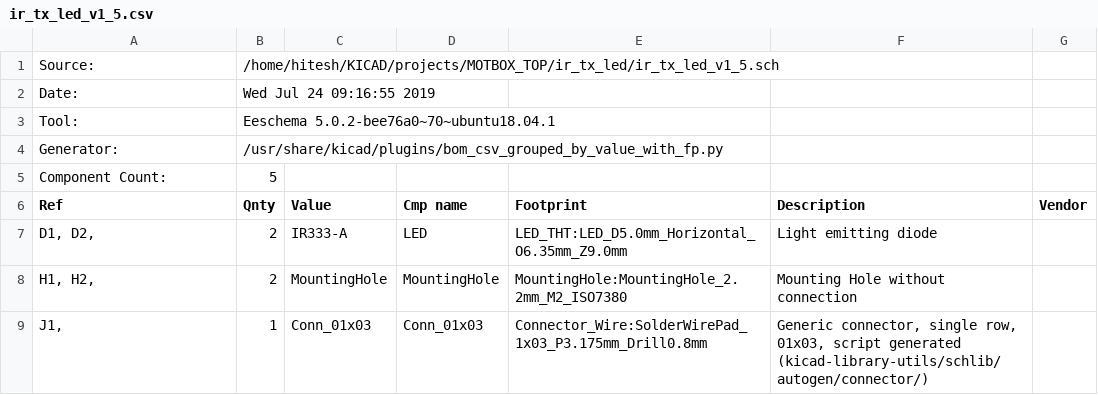
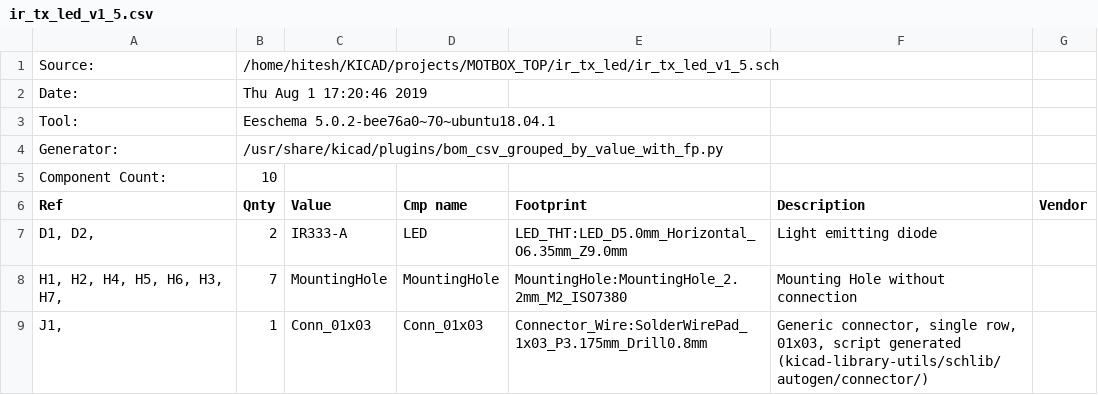
Before and after one commit to hitanjali/KICAD, a CSV file: projects/MOTBOX_TOP/ir_tx_led/ir_tx_led_v1_5.csv, drawn as a sheet.

```diff
--- a/projects/MOTBOX_TOP/ir_tx_led/ir_tx_led_v1_5.csv
+++ b/projects/MOTBOX_TOP/ir_tx_led/ir_tx_led_v1_5.csv
@@ -1,9 +1,9 @@
 "Source:","/home/hitesh/KICAD/projects/MOTBOX_TOP/ir_tx_led/ir_tx_led_v1_5.sch"
-"Date:","Wed Jul 24 09:16:55 2019"
+"Date:","Thu Aug  1 17:20:46 2019"
 "Tool:","Eeschema 5.0.2-bee76a0~70~ubuntu18.04.1"
 "Generator:","/usr/share/kicad/plugins/bom_csv_grouped_by_value_with_fp.py"
-"Component Count:","5"
+"Component Count:","10"
 "Ref","Qnty","Value","Cmp name","Footprint","Description","Vendor"
 "D1, D2, ","2","IR333-A","LED","LED_THT:LED_D5.0mm_Horizontal_O6.35mm_Z9.0mm","Light emitting diode",""
-"H1, H2, ","2","MountingHole","MountingHole","MountingHole:MountingHole_2.2mm_M2_ISO7380","Mounting Hole without connection",""
+"H1, H2, H4, H5, H6, H3, H7, ","7","MountingHole","MountingHole","MountingHole:MountingHole_2.2mm_M2_ISO7380","Mounting Hole without connection",""
 "J1, ","1","Conn_01x03","Conn_01x03","Connector_Wire:SolderWirePad_1x03_P3.175mm_Drill0.8mm","Generic connector, single row, 01x03, script generated (kicad-library-utils/schlib/autogen/connector/)",""
```
Also changed, not shown: 6 other files.
